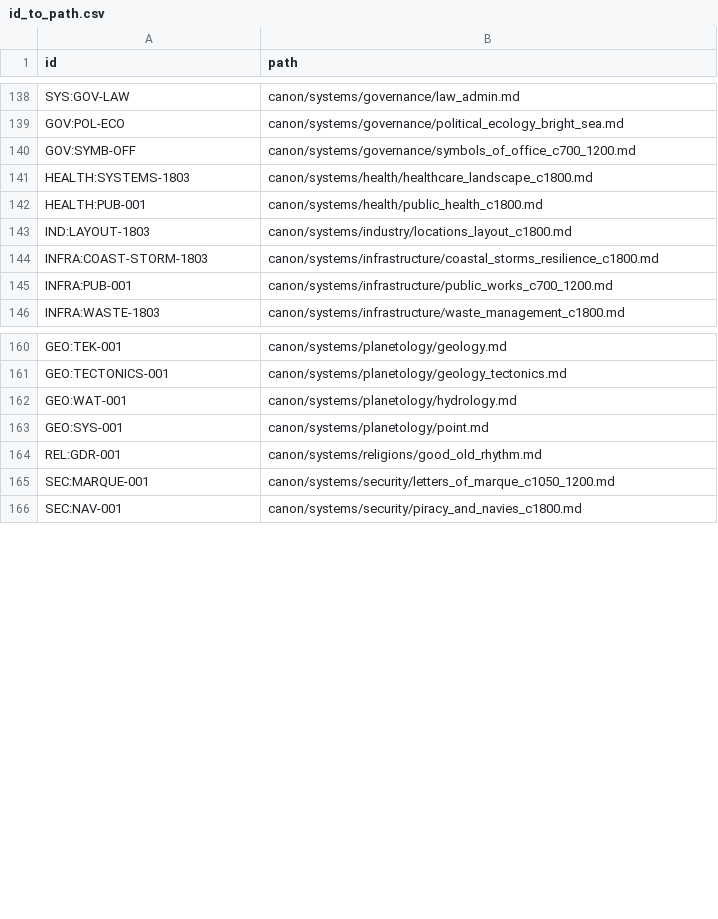
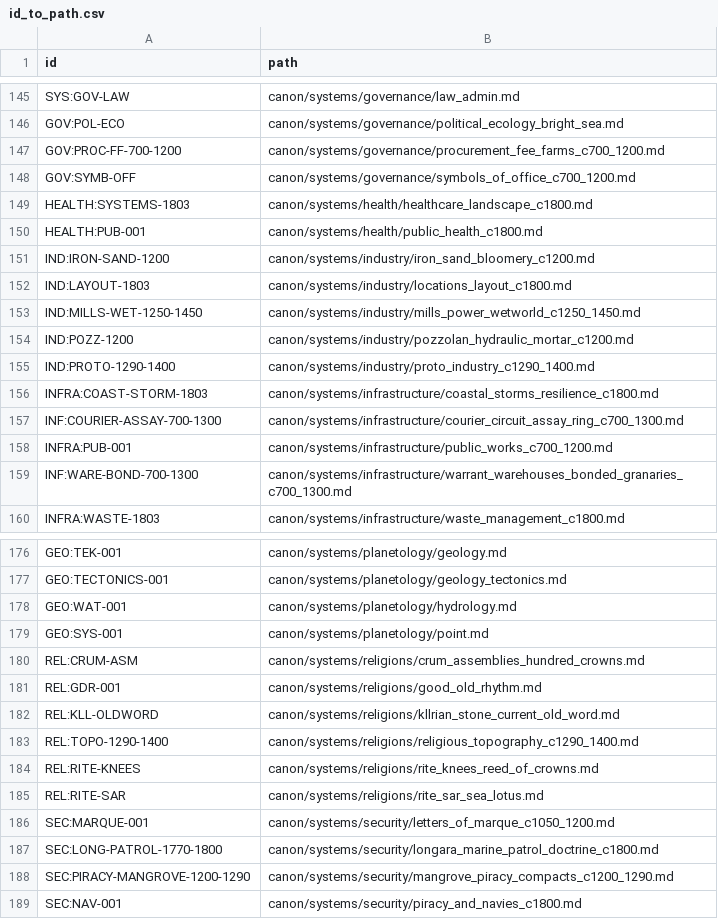
Before and after one commit to HalfCodedPrince/hot_cold_rain, a CSV file: tools/id_to_path.csv, drawn as a sheet; only a part is shown, gaps mark what is left out; the diff covers the shown part only; the diff names each change by its address in the sheet, - before the commit and + after, or states it on an @@ line.

```diff
--- a/tools/id_to_path.csv
+++ b/tools/id_to_path.csv
+row 147: GOV:PROC-FF-700-1200 | canon/systems/governance/procurement_fee_farms_c700_1200.md
+row 151: IND:IRON-SAND-1200 | canon/systems/industry/iron_sand_bloomery_c1200.md
+row 153: IND:MILLS-WET-1250-1450 | canon/systems/industry/mills_power_wetworld_c1250_1450.md
+row 154: IND:POZZ-1200 | canon/systems/industry/pozzolan_hydraulic_mortar_c1200.md
+row 155: IND:PROTO-1290-1400 | canon/systems/industry/proto_industry_c1290_1400.md
+row 157: INF:COURIER-ASSAY-700-1300 | canon/systems/infrastructure/courier_circuit_assay_ring_c700_1300.md
+row 159: INF:WARE-BOND-700-1300 | canon/systems/infrastructure/warrant_warehouses_bonded_granaries_c700_1300.md
+row 180: REL:CRUM-ASM | canon/systems/religions/crum_assemblies_hundred_crowns.md
+row 182: REL:KLL-OLDWORD | canon/systems/religions/kllrian_stone_current_old_word.md
+row 183: REL:TOPO-1290-1400 | canon/systems/religions/religious_topography_c1290_1400.md
+row 184: REL:RITE-KNEES | canon/systems/religions/rite_knees_reed_of_crowns.md
+row 185: REL:RITE-SAR | canon/systems/religions/rite_sar_sea_lotus.md
+row 187: SEC:LONG-PATROL-1770-1800 | canon/systems/security/longara_marine_patrol_doctrine_c1800.md
+row 188: SEC:PIRACY-MANGROVE-1200-1290 | canon/systems/security/mangrove_piracy_compacts_c1200_1290.md
```
Also changed, not shown: 10 added rows elsewhere in this file, 8 other files.
